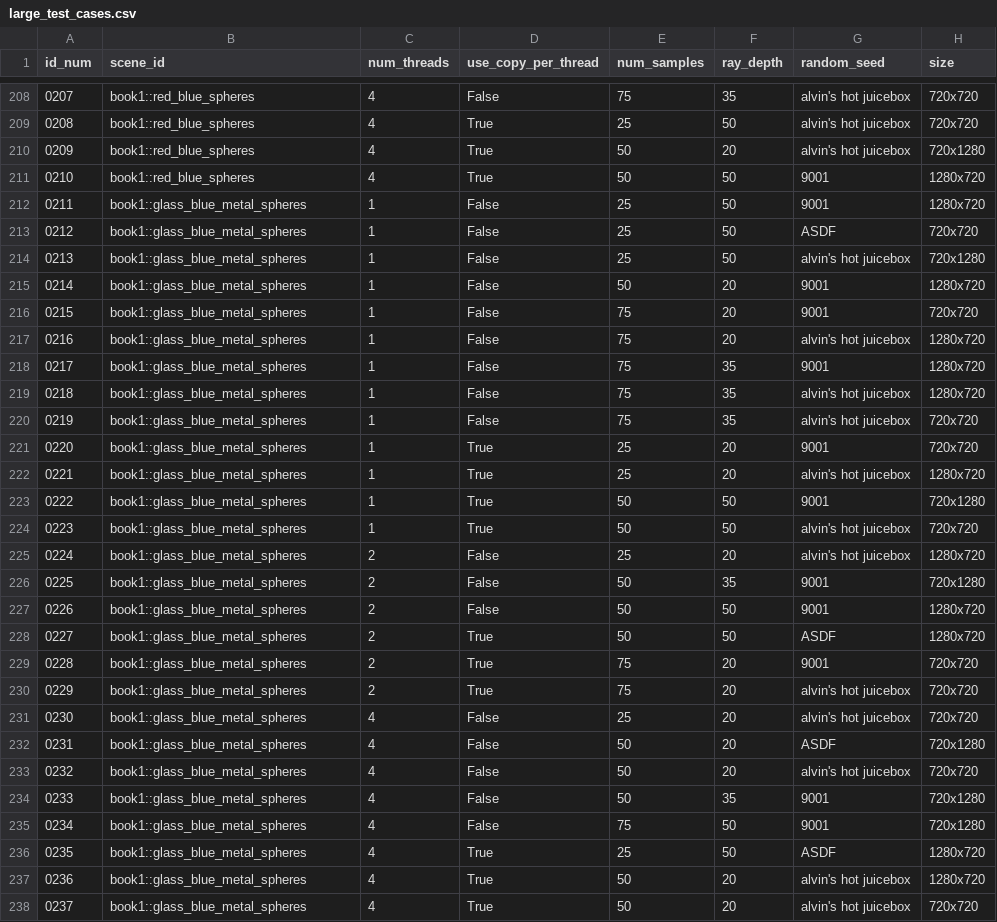
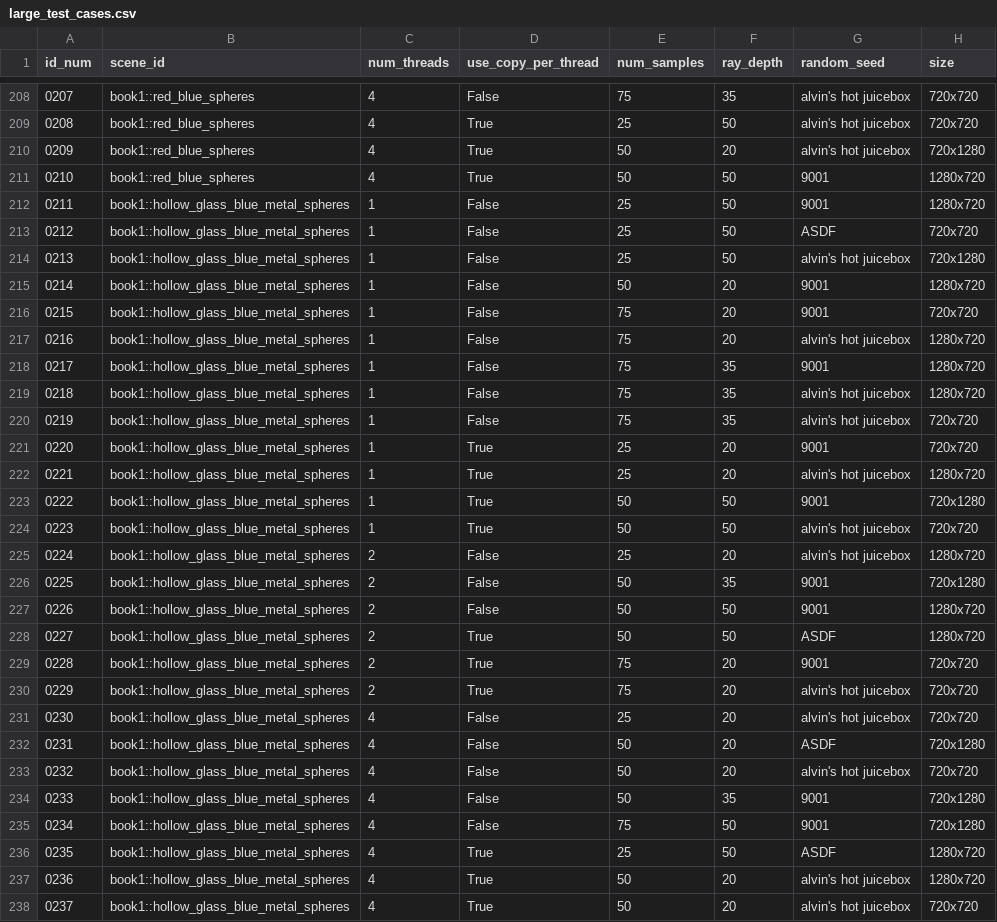
Before and after one commit to define-private-public/PSRayTracing, a CSV file: large_test_cases.csv, drawn as a sheet; only a part is shown, gaps mark what is left out; the diff covers the shown part only.

Commit message:
Adjust test cases to use fixed scene names
See previous commit as to why this needed to be done

```diff
--- a/large_test_cases.csv
+++ b/large_test_cases.csv
@@ -211,28 +211,28 @@ id_num,scene_id,num_threads,use_copy_per_thread,num_samples,ray_depth,random_see
 0210,book1::red_blue_spheres,4,True,50,50,9001,1280x720
-0211,book1::glass_blue_metal_spheres,1,False,25,50,9001,1280x720
-0212,book1::glass_blue_metal_spheres,1,False,25,50,ASDF,720x720
-0213,book1::glass_blue_metal_spheres,1,False,25,50,alvin's hot juicebox,720x1280
-0214,book1::glass_blue_metal_spheres,1,False,50,20,9001,1280x720
-0215,book1::glass_blue_metal_spheres,1,False,75,20,9001,720x720
-0216,book1::glass_blue_metal_spheres,1,False,75,20,alvin's hot juicebox,1280x720
-0217,book1::glass_blue_metal_spheres,1,False,75,35,9001,1280x720
-0218,book1::glass_blue_metal_spheres,1,False,75,35,alvin's hot juicebox,1280x720
-0219,book1::glass_blue_metal_spheres,1,False,75,35,alvin's hot juicebox,720x720
-0220,book1::glass_blue_metal_spheres,1,True,25,20,9001,720x720
-0221,book1::glass_blue_metal_spheres,1,True,25,20,alvin's hot juicebox,1280x720
-0222,book1::glass_blue_metal_spheres,1,True,50,50,9001,720x1280
-0223,book1::glass_blue_metal_spheres,1,True,50,50,alvin's hot juicebox,720x720
-0224,book1::glass_blue_metal_spheres,2,False,25,20,alvin's hot juicebox,1280x720
-0225,book1::glass_blue_metal_spheres,2,False,50,35,9001,720x1280
-0226,book1::glass_blue_metal_spheres,2,False,50,50,9001,1280x720
-0227,book1::glass_blue_metal_spheres,2,True,50,50,ASDF,1280x720
-0228,book1::glass_blue_metal_spheres,2,True,75,20,9001,720x720
-0229,book1::glass_blue_metal_spheres,2,True,75,20,alvin's hot juicebox,720x720
-0230,book1::glass_blue_metal_spheres,4,False,25,20,alvin's hot juicebox,720x720
-0231,book1::glass_blue_metal_spheres,4,False,50,20,ASDF,720x1280
-0232,book1::glass_blue_metal_spheres,4,False,50,20,alvin's hot juicebox,720x720
-0233,book1::glass_blue_metal_spheres,4,False,50,35,9001,720x1280
-0234,book1::glass_blue_metal_spheres,4,False,75,50,9001,720x1280
-0235,book1::glass_blue_metal_spheres,4,True,25,50,ASDF,1280x720
-0236,book1::glass_blue_metal_spheres,4,True,50,20,alvin's hot juicebox,1280x720
-0237,book1::glass_blue_metal_spheres,4,True,50,20,alvin's hot juicebox,720x720
+0211,book1::hollow_glass_blue_metal_spheres,1,False,25,50,9001,1280x720
+0212,book1::hollow_glass_blue_metal_spheres,1,False,25,50,ASDF,720x720
+0213,book1::hollow_glass_blue_metal_spheres,1,False,25,50,alvin's hot juicebox,720x1280
+0214,book1::hollow_glass_blue_metal_spheres,1,False,50,20,9001,1280x720
+0215,book1::hollow_glass_blue_metal_spheres,1,False,75,20,9001,720x720
+0216,book1::hollow_glass_blue_metal_spheres,1,False,75,20,alvin's hot juicebox,1280x720
+0217,book1::hollow_glass_blue_metal_spheres,1,False,75,35,9001,1280x720
+0218,book1::hollow_glass_blue_metal_spheres,1,False,75,35,alvin's hot juicebox,1280x720
+0219,book1::hollow_glass_blue_metal_spheres,1,False,75,35,alvin's hot juicebox,720x720
+0220,book1::hollow_glass_blue_metal_spheres,1,True,25,20,9001,720x720
+0221,book1::hollow_glass_blue_metal_spheres,1,True,25,20,alvin's hot juicebox,1280x720
+0222,book1::hollow_glass_blue_metal_spheres,1,True,50,50,9001,720x1280
+0223,book1::hollow_glass_blue_metal_spheres,1,True,50,50,alvin's hot juicebox,720x720
+0224,book1::hollow_glass_blue_metal_spheres,2,False,25,20,alvin's hot juicebox,1280x720
+0225,book1::hollow_glass_blue_metal_spheres,2,False,50,35,9001,720x1280
+0226,book1::hollow_glass_blue_metal_spheres,2,False,50,50,9001,1280x720
+0227,book1::hollow_glass_blue_metal_spheres,2,True,50,50,ASDF,1280x720
+0228,book1::hollow_glass_blue_metal_spheres,2,True,75,20,9001,720x720
+0229,book1::hollow_glass_blue_metal_spheres,2,True,75,20,alvin's hot juicebox,720x720
+0230,book1::hollow_glass_blue_metal_spheres,4,False,25,20,alvin's hot juicebox,720x720
+0231,book1::hollow_glass_blue_metal_spheres,4,False,50,20,ASDF,720x1280
+0232,book1::hollow_glass_blue_metal_spheres,4,False,50,20,alvin's hot juicebox,720x720
+0233,book1::hollow_glass_blue_metal_spheres,4,False,50,35,9001,720x1280
+0234,book1::hollow_glass_blue_metal_spheres,4,False,75,50,9001,720x1280
+0235,book1::hollow_glass_blue_metal_spheres,4,True,25,50,ASDF,1280x720
+0236,book1::hollow_glass_blue_metal_spheres,4,True,50,20,alvin's hot juicebox,1280x720
+0237,book1::hollow_glass_blue_metal_spheres,4,True,50,20,alvin's hot juicebox,720x720
```
Also changed, not shown: 93 edited cells elsewhere in this file.
